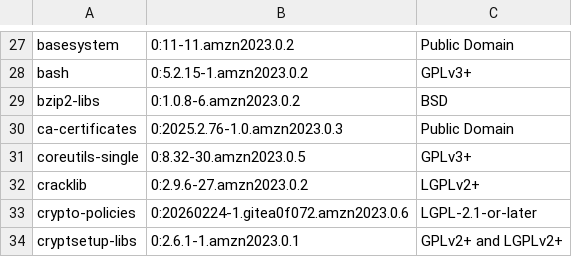
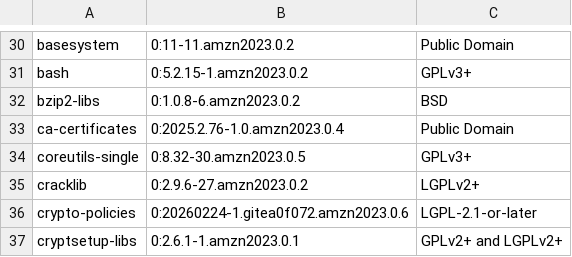
Before and after one commit to georgetown-mdi/alcove, a TSV file: NOTICE-os-packages-fips.tsv, drawn as a sheet; only a part is shown, gaps mark what is left out; the diff covers the shown part only.

```diff
--- a/NOTICE-os-packages-fips.tsv
+++ b/NOTICE-os-packages-fips.tsv
@@ -29,3 +32,3 @@ bash	0:5.2.15-1.amzn2023.0.2	GPLv3+
 bzip2-libs	0:1.0.8-6.amzn2023.0.2	BSD
-ca-certificates	0:2025.2.76-1.0.amzn2023.0.3	Public Domain
+ca-certificates	0:2025.2.76-1.0.amzn2023.0.4	Public Domain
 coreutils-single	0:8.32-30.amzn2023.0.5	GPLv3+
```
Also changed, not shown: 3 added rows and 21 edited cells elsewhere in this file, 2 other files.
